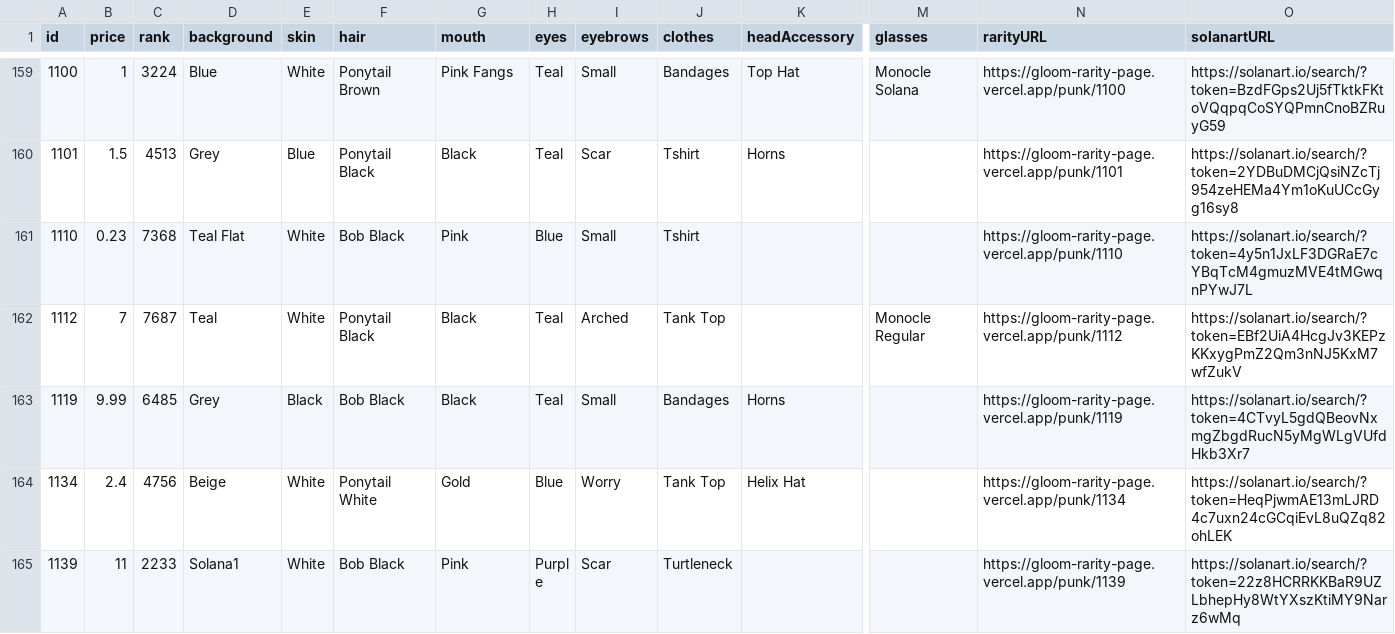
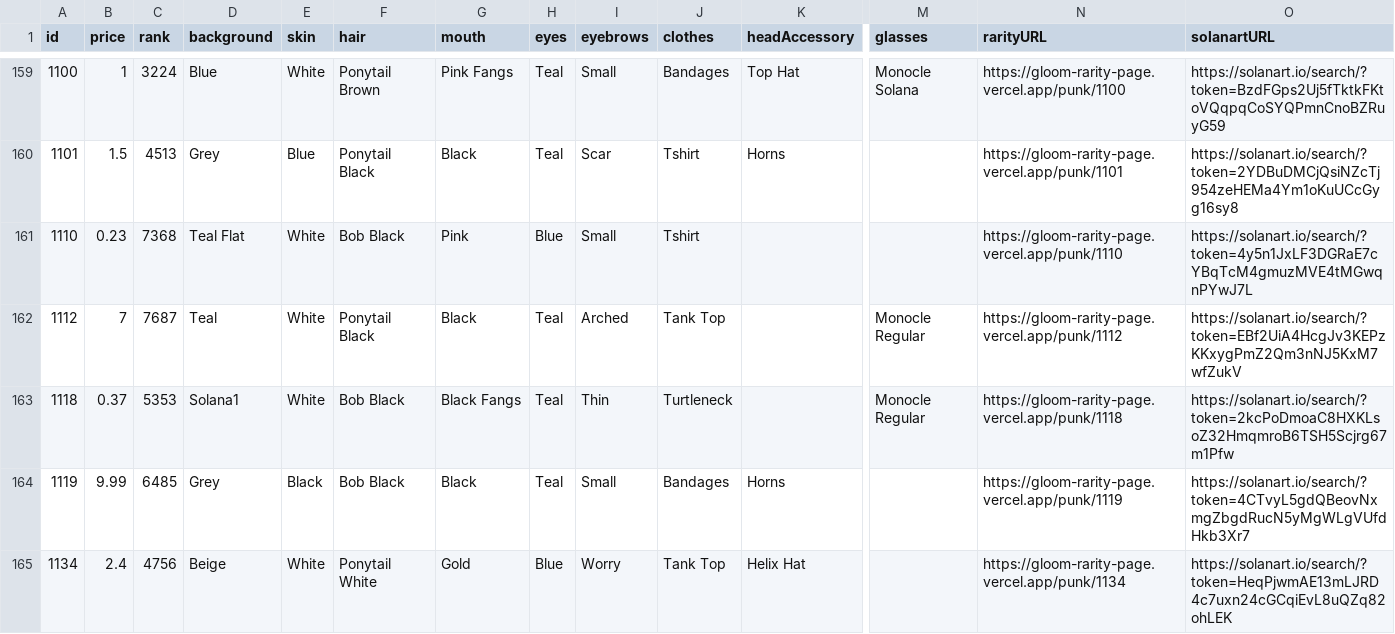
Before and after one commit to nobodykr/solanart-gloom-monitor, a CSV file: gloom-data-processed.csv, drawn as a sheet; only a part is shown, gaps mark what is left out; the shorter side is filled out with more unchanged rows; rows hold the shown columns only; the diff names each change by its address in the sheet, - before the commit and + after, or states it on an @@ line.

Commit message:
Flat: latest data (2021-10-24T13:37:11.701Z) {   "date": "2021-10-24T13:37:11.701Z",   "files": [     {       "name": "gloom-data-processed.csv",       "deltaBytes": 217,       "source": "https://qzlsklfacc.medianetwork.cloud/nft_for_sale?collection=gloompunk"     }   ] }

```diff
--- a/gloom-data-processed.csv
+++ b/gloom-data-processed.csv
+row 163: 1118 | 0.37 | 5353 | Solana1 | White | Bob Black | Black Fangs | Teal | Thin | Turtleneck |  | Monocle Regular | https://gloom-rarity-page.vercel.app/punk/1118 | https://solanart.io/search/?token=2kcPoDmoaC8HXKLsoZ32HmqmroB6TSH5Scjrg67m1Pfw
```
